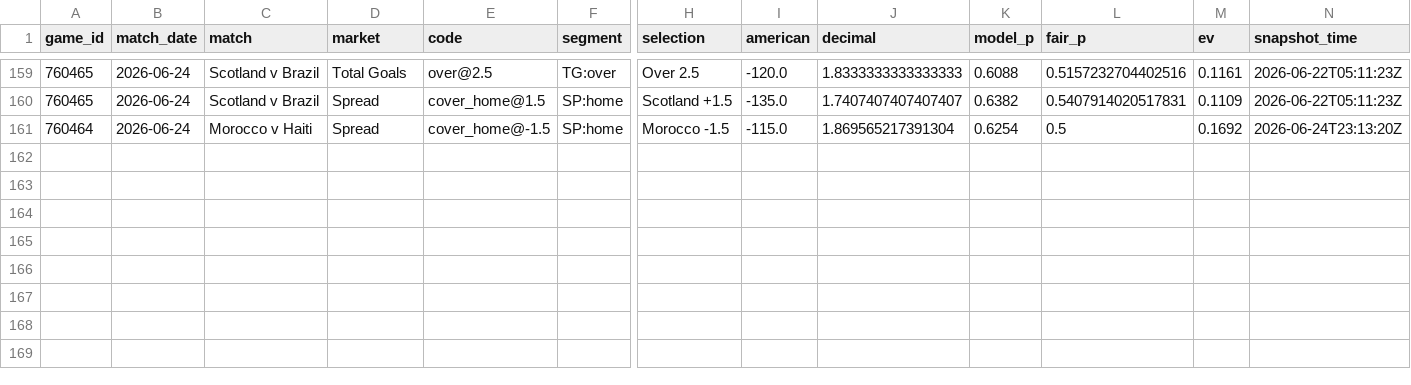
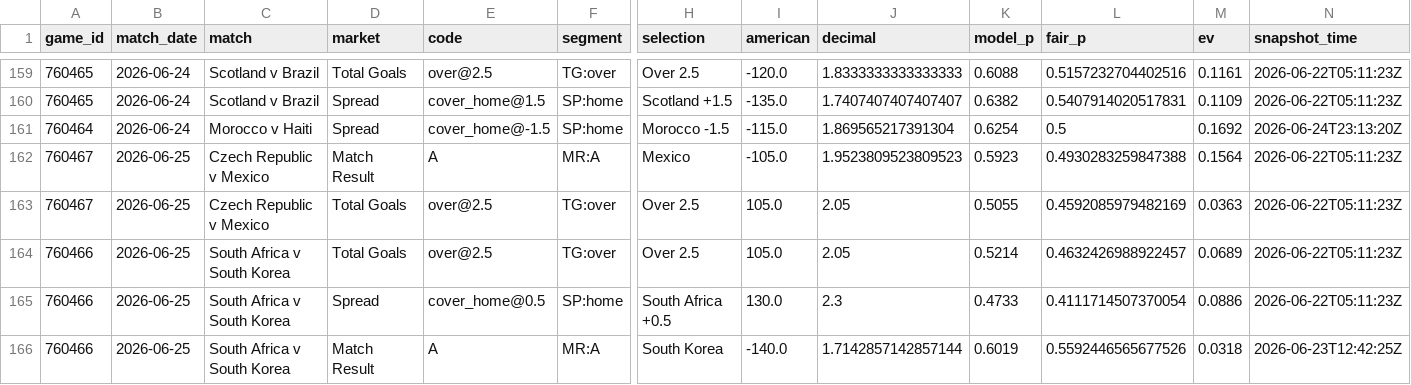
Before and after one commit to mgwinnier/soccer-model, a CSV file: reports/clv_ledger.csv, drawn as a sheet; only a part is shown, gaps mark what is left out; rows hold the shown columns only; the diff names each change by its address in the sheet, - before the commit and + after, or states it on an @@ line.

```diff
--- a/reports/clv_ledger.csv
+++ b/reports/clv_ledger.csv
+row 162: 760467 | 2026-06-25 | Czech Republic v Mexico | Match Result | A | MR:A | Mexico | -105.0 | 1.9523809523809523 | 0.5923 | 0.4930283259847388 | 0.1564 | 2026-06-22T05:11:23Z
+row 163: 760467 | 2026-06-25 | Czech Republic v Mexico | Total Goals | over@2.5 | TG:over | Over 2.5 | 105.0 | 2.05 | 0.5055 | 0.4592085979482169 | 0.0363 | 2026-06-22T05:11:23Z
+row 164: 760466 | 2026-06-25 | South Africa v South Korea | Total Goals | over@2.5 | TG:over | Over 2.5 | 105.0 | 2.05 | 0.5214 | 0.4632426988922457 | 0.0689 | 2026-06-22T05:11:23Z
+row 165: 760466 | 2026-06-25 | South Africa v South Korea | Spread | cover_home@0.5 | SP:home | South Africa +0.5 | 130.0 | 2.3 | 0.4733 | 0.4111714507370054 | 0.0886 | 2026-06-22T05:11:23Z
+row 166: 760466 | 2026-06-25 | South Africa v South Korea | Match Result | A | MR:A | South Korea | -140.0 | 1.7142857142857144 | 0.6019 | 0.5592446565677526 | 0.0318 | 2026-06-23T12:42:25Z
```
Also changed, not shown: reports/clv_open.csv.
